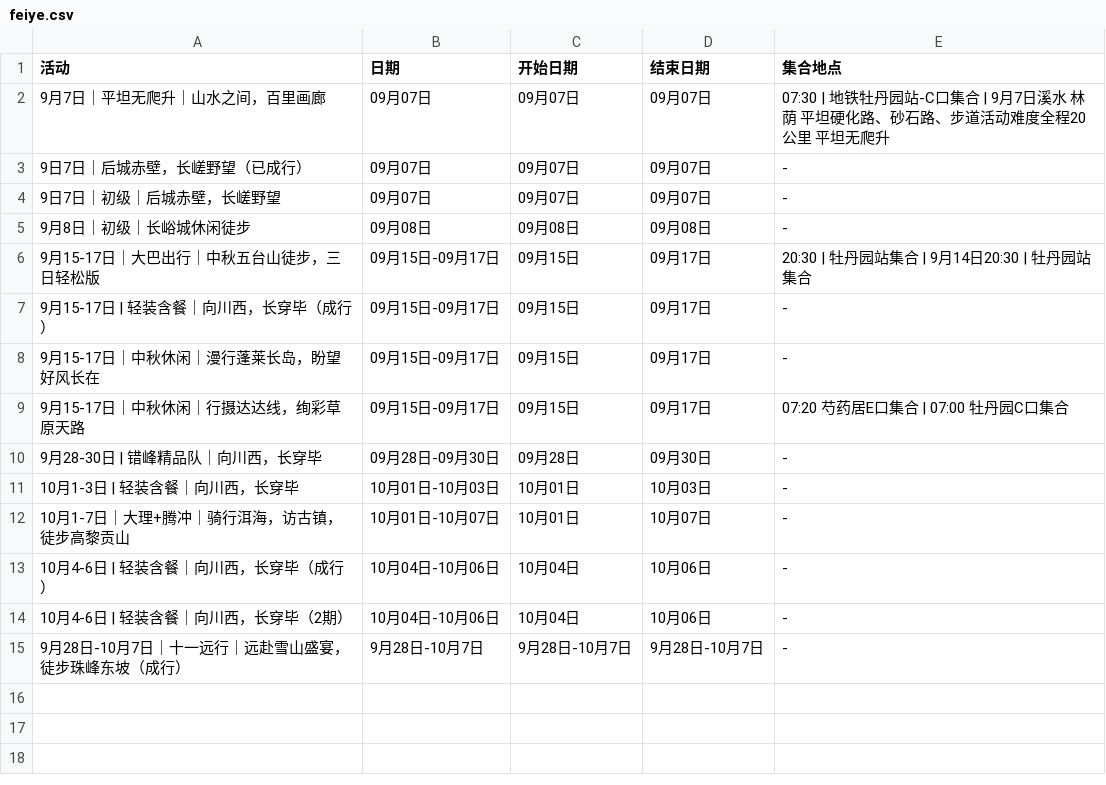
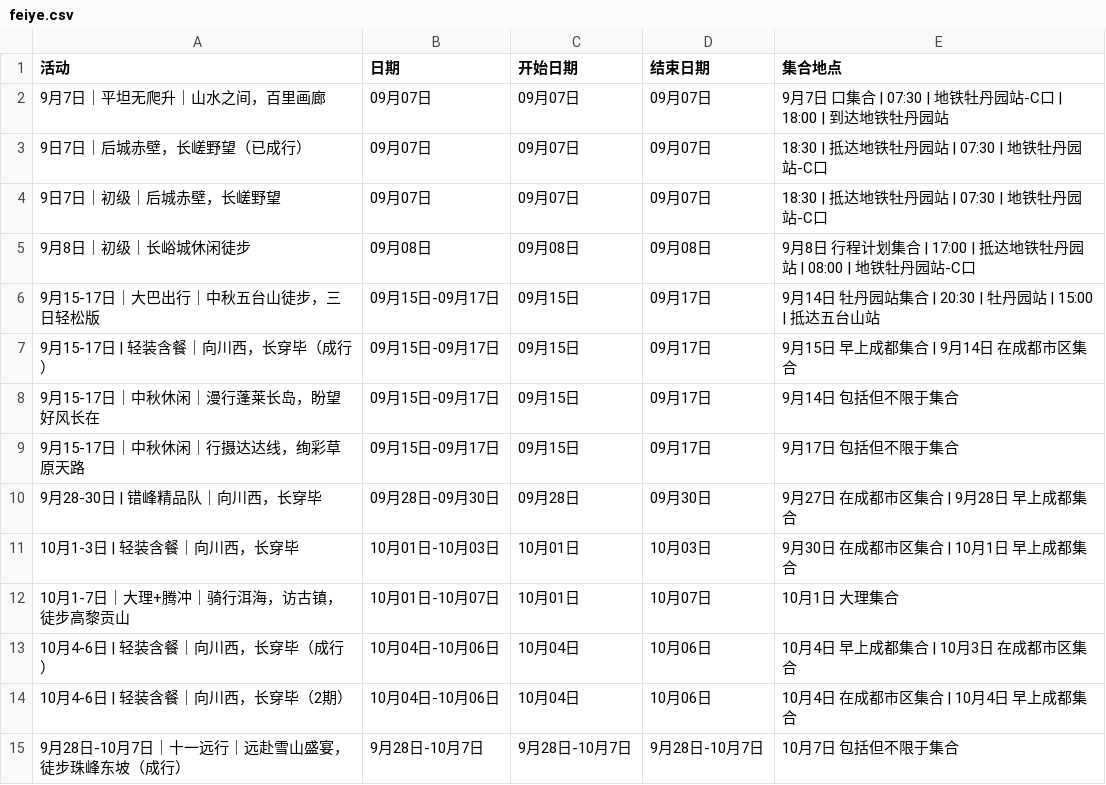
Before and after one commit to 10kshuaizhang/beijing-hiking, a CSV file: results/feiye.csv, drawn as a sheet.

```diff
--- a/results/feiye.csv
+++ b/results/feiye.csv
@@ -1,15 +1,15 @@
 活动,日期,开始日期,结束日期,集合地点
-9月7日｜平坦无爬升｜山水之间，百里画廊,09月07日,09月07日,09月07日,07:30 | 地铁牡丹园站-C口集合 | 9月7日溪水 林荫 平坦硬化路、砂石路、步道活动难度全程20公里 平坦无爬升
-9日7日｜后城赤壁，长嵯野望（已成行）,09月07日,09月07日,09月07日,-
-9日7日｜初级｜后城赤壁，长嵯野望,09月07日,09月07日,09月07日,-
-9月8日｜初级｜长峪城休闲徒步,09月08日,09月08日,09月08日,-
-9月15-17日｜大巴出行｜中秋五台山徒步，三日轻松版,09月15日-09月17日,09月15日,09月17日,20:30 | 牡丹园站集合 | 9月14日20:30 | 牡丹园站集合
-9月15-17日 | 轻装含餐｜向川西，长穿毕（成行）,09月15日-09月17日,09月15日,09月17日,-
-9月15-17日｜中秋休闲｜漫行蓬莱长岛，盼望好风长在,09月15日-09月17日,09月15日,09月17日,-
-9月15-17日｜中秋休闲｜行摄达达线，绚彩草原天路,09月15日-09月17日,09月15日,09月17日,07:20 芍药居E口集合 | 07:00 牡丹园C口集合
-9月28-30日 | 错峰精品队｜向川西，长穿毕,09月28日-09月30日,09月28日,09月30日,-
-10月1-3日 | 轻装含餐｜向川西，长穿毕,10月01日-10月03日,10月01日,10月03日,-
-10月1-7日｜大理+腾冲｜骑行洱海，访古镇，徒步高黎贡山,10月01日-10月07日,10月01日,10月07日,-
-10月4-6日 | 轻装含餐｜向川西，长穿毕（成行）,10月04日-10月06日,10月04日,10月06日,-
-10月4-6日 | 轻装含餐｜向川西，长穿毕（2期）,10月04日-10月06日,10月04日,10月06日,-
-9月28日-10月7日｜十一远行｜远赴雪山盛宴，徒步珠峰东坡（成行）,9月28日-10月7日,9月28日-10月7日,9月28日-10月7日,-
+9月7日｜平坦无爬升｜山水之间，百里画廊,09月07日,09月07日,09月07日,9月7日 口集合 | 07:30 | 地铁牡丹园站-C口 | 18:00 | 到达地铁牡丹园站
+9日7日｜后城赤壁，长嵯野望（已成行）,09月07日,09月07日,09月07日,18:30 | 抵达地铁牡丹园站 | 07:30 | 地铁牡丹园站-C口
+9日7日｜初级｜后城赤壁，长嵯野望,09月07日,09月07日,09月07日,18:30 | 抵达地铁牡丹园站 | 07:30 | 地铁牡丹园站-C口
+9月8日｜初级｜长峪城休闲徒步,09月08日,09月08日,09月08日,9月8日 行程计划集合 | 17:00 | 抵达地铁牡丹园站 | 08:00 | 地铁牡丹园站-C口
+9月15-17日｜大巴出行｜中秋五台山徒步，三日轻松版,09月15日-09月17日,09月15日,09月17日,9月14日 牡丹园站集合 | 20:30 | 牡丹园站 | 15:00 | 抵达五台山站
+9月15-17日 | 轻装含餐｜向川西，长穿毕（成行）,09月15日-09月17日,09月15日,09月17日,9月15日 早上成都集合 | 9月14日 在成都市区集合
+9月15-17日｜中秋休闲｜漫行蓬莱长岛，盼望好风长在,09月15日-09月17日,09月15日,09月17日,9月14日 包括但不限于集合
+9月15-17日｜中秋休闲｜行摄达达线，绚彩草原天路,09月15日-09月17日,09月15日,09月17日,9月17日 包括但不限于集合
+9月28-30日 | 错峰精品队｜向川西，长穿毕,09月28日-09月30日,09月28日,09月30日,9月27日 在成都市区集合 | 9月28日 早上成都集合
+10月1-3日 | 轻装含餐｜向川西，长穿毕,10月01日-10月03日,10月01日,10月03日,9月30日 在成都市区集合 | 10月1日 早上成都集合
+10月1-7日｜大理+腾冲｜骑行洱海，访古镇，徒步高黎贡山,10月01日-10月07日,10月01日,10月07日,10月1日 大理集合
+10月4-6日 | 轻装含餐｜向川西，长穿毕（成行）,10月04日-10月06日,10月04日,10月06日,10月4日 早上成都集合 | 10月3日 在成都市区集合
+10月4-6日 | 轻装含餐｜向川西，长穿毕（2期）,10月04日-10月06日,10月04日,10月06日,10月4日 在成都市区集合 | 10月4日 早上成都集合
+9月28日-10月7日｜十一远行｜远赴雪山盛宴，徒步珠峰东坡（成行）,9月28日-10月7日,9月28日-10月7日,9月28日-10月7日,10月7日 包括但不限于集合
```
Also changed, not shown: results/beilv.csv, results/fenglv.csv.
